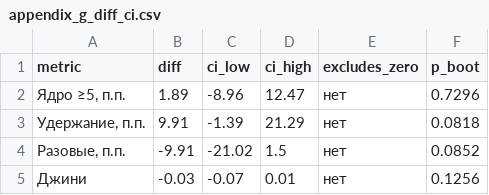
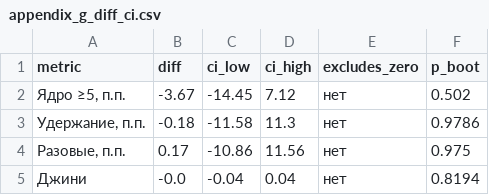
Before and after one commit to gasyoun/IndologyScholars, a CSV file: article/hypothesis_output/appendix_g_diff_ci.csv, drawn as a sheet.

```diff
--- a/article/hypothesis_output/appendix_g_diff_ci.csv
+++ b/article/hypothesis_output/appendix_g_diff_ci.csv
@@ -1,5 +1,5 @@
 metric,diff,ci_low,ci_high,excludes_zero,p_boot
-"Ядро ≥5, п.п.",1.89,-8.96,12.47,нет,0.7296
-"Удержание, п.п.",9.91,-1.39,21.29,нет,0.0818
-"Разовые, п.п.",-9.91,-21.02,1.5,нет,0.0852
-Джини,-0.03,-0.07,0.01,нет,0.1256
+"Ядро ≥5, п.п.",-3.67,-14.45,7.12,нет,0.502
+"Удержание, п.п.",-0.18,-11.58,11.3,нет,0.9786
+"Разовые, п.п.",0.17,-10.86,11.56,нет,0.975
+Джини,-0.0,-0.04,0.04,нет,0.8194
```
Also changed, not shown: article/hypothesis_output/appendix_g_metrics_ci.csv, 8 other files.
